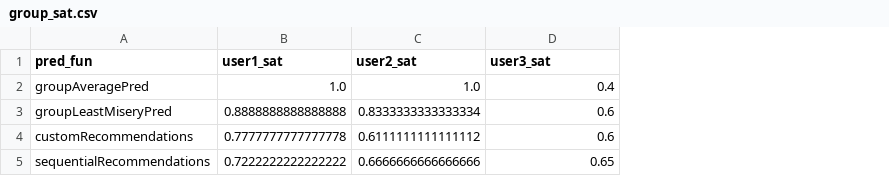
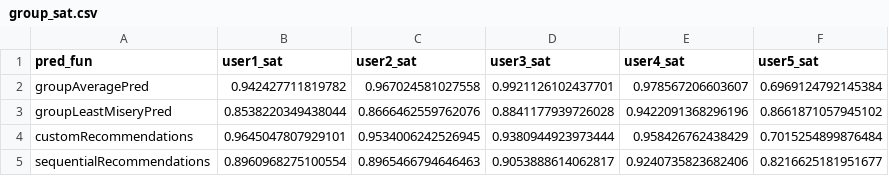
Before and after one commit to Simone-Albero/ATCS, a CSV file: group_sat.csv, drawn as a sheet; the diff names each change by its address in the sheet, - before the commit and + after, or states it on an @@ line.

```diff
--- a/group_sat.csv
+++ b/group_sat.csv
+column E (user4_sat), rows 2-5: 0.978567206603607 | 0.9422091368296196 | 0.958426762438429 | 0.9240735823682406
+column F (user5_sat), rows 2-5: 0.6969124792145384 | 0.8661871057945102 | 0.7015254899876484 | 0.8216625181951677
-B2 (user1_sat): 1.0
+B2 (user1_sat): 0.942427711819782
-C2 (user2_sat): 1.0
+C2 (user2_sat): 0.967024581027558
-D2 (user3_sat): 0.4
+D2 (user3_sat): 0.9921126102437701
-B3 (user1_sat): 0.8888888888888888
+B3 (user1_sat): 0.8538220349438044
-C3 (user2_sat): 0.8333333333333334
+C3 (user2_sat): 0.8666462559762076
-D3 (user3_sat): 0.6
+D3 (user3_sat): 0.8841177939726028
-B4 (user1_sat): 0.7777777777777778
+B4 (user1_sat): 0.9645047807929101
-C4 (user2_sat): 0.6111111111111112
+C4 (user2_sat): 0.9534006242526945
-D4 (user3_sat): 0.6
+D4 (user3_sat): 0.9380944923973444
-B5 (user1_sat): 0.7222222222222222
+B5 (user1_sat): 0.8960968275100554
-C5 (user2_sat): 0.6666666666666666
+C5 (user2_sat): 0.8965466794646463
-D5 (user3_sat): 0.65
+D5 (user3_sat): 0.9053888614062817
```
Also changed, not shown: 5 other files.
